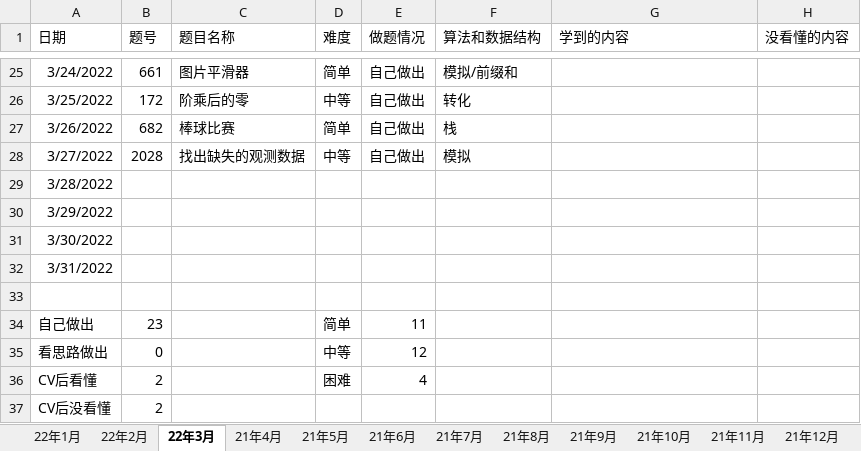
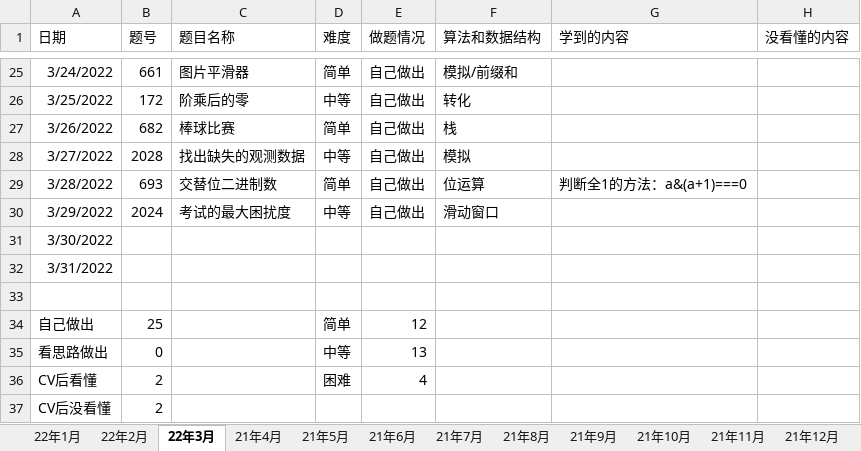
Before and after one commit to S-N-O-R-L-A-X/leetcode, an Excel workbook: 22年力扣每日一题做题情况.xlsx, sheet 22年3月, drawn as a sheet; only a part is shown, gaps mark what is left out; values as stored, in another font and other column widths than the file's, no borders; charts and pictures not drawn; the diff names each change by its address in the sheet, - before the commit and + after, or states it on an @@ line.

Commit message:
3-29

```diff
--- a/22年力扣每日一题做题情况.xlsx (sheet 22年3月)
+++ b/22年力扣每日一题做题情况.xlsx (sheet 22年3月)
-B29 (题号): (empty)
+B29 (题号): 693
-C29 (题目名称): (empty)
+C29 (题目名称): 交替位二进制数
-D29 (难度): (empty)
+D29 (难度): 简单
-E29:E30 (做题情况): (empty)
+E29:E30 (做题情况): 自己做出
-F29 (算法和数据结构): (empty)
+F29 (算法和数据结构): 位运算
-G29 (学到的内容): (empty)
+G29 (学到的内容): 判断全1的方法：a&(a+1)===0
-B30 (题号): (empty)
+B30 (题号): 2024
-C30 (题目名称): (empty)
+C30 (题目名称): 考试的最大困扰度
-D30 (难度): (empty)
+D30 (难度): 中等
-F30 (算法和数据结构): (empty)
+F30 (算法和数据结构): 滑动窗口
-B34 (题号): 23
+B34 (题号): 25
-E34 (做题情况): 11
+E34 (做题情况): 12
-E35 (做题情况): 12
+E35 (做题情况): 13
```
Also changed, not shown: sheet 汇总, charts or pictures.
